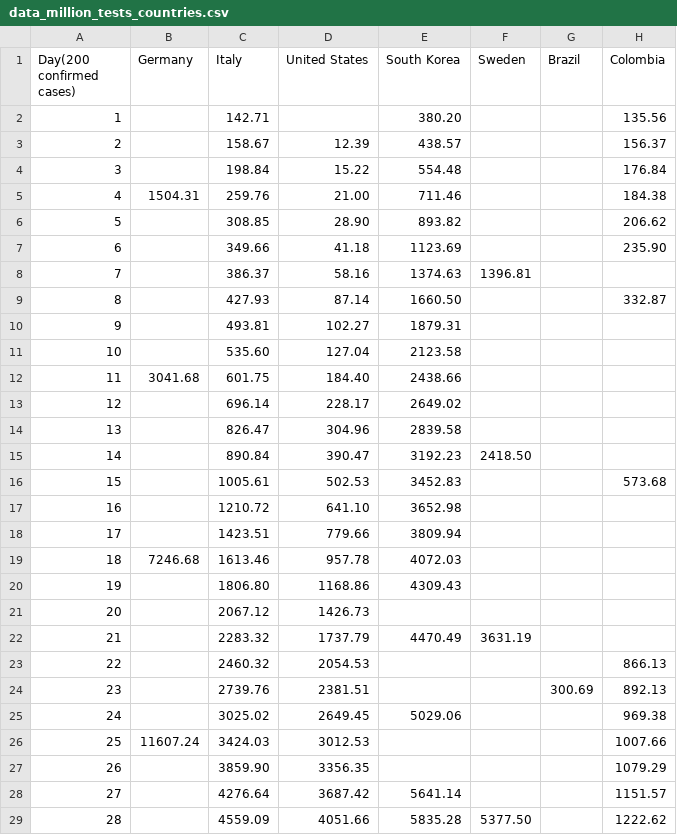
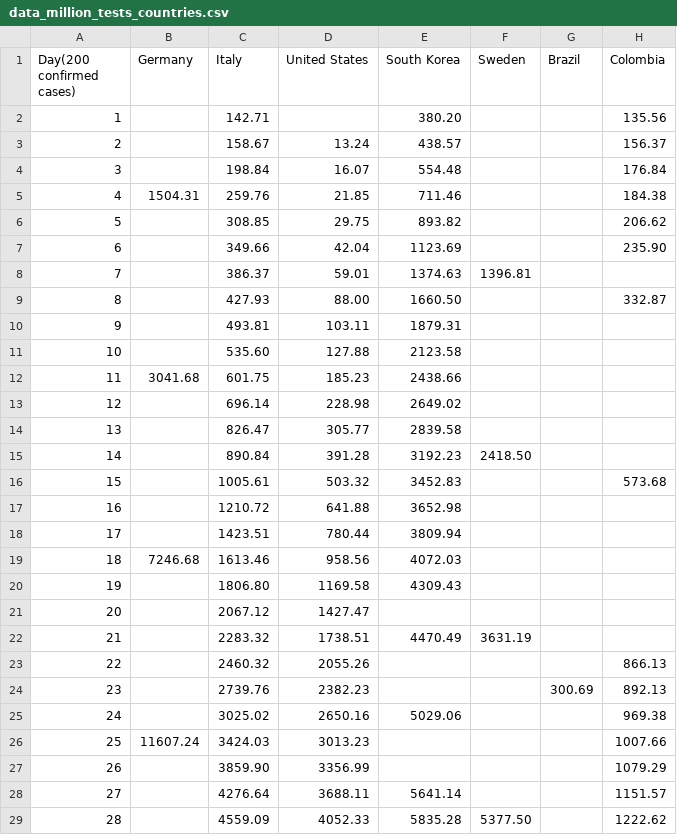
Before and after one commit to ideascol/covid19, a CSV file: data/data_million_tests_countries.csv, drawn as a sheet; only a part is shown; the diff covers the shown part only.

```diff
--- a/data/data_million_tests_countries.csv
+++ b/data/data_million_tests_countries.csv
@@ -2,28 +2,28 @@ Day(200 confirmed cases),Germany,Italy,United States,South Korea,Sweden,Brazil,C
 1,,142.71,,380.20,,,135.56
-2,,158.67,12.39,438.57,,,156.37
-3,,198.84,15.22,554.48,,,176.84
-4,1504.31,259.76,21.00,711.46,,,184.38
-5,,308.85,28.90,893.82,,,206.62
-6,,349.66,41.18,1123.69,,,235.90
-7,,386.37,58.16,1374.63,1396.81,,
-8,,427.93,87.14,1660.50,,,332.87
-9,,493.81,102.27,1879.31,,,
-10,,535.60,127.04,2123.58,,,
-11,3041.68,601.75,184.40,2438.66,,,
-12,,696.14,228.17,2649.02,,,
-13,,826.47,304.96,2839.58,,,
-14,,890.84,390.47,3192.23,2418.50,,
-15,,1005.61,502.53,3452.83,,,573.68
-16,,1210.72,641.10,3652.98,,,
-17,,1423.51,779.66,3809.94,,,
-18,7246.68,1613.46,957.78,4072.03,,,
-19,,1806.80,1168.86,4309.43,,,
-20,,2067.12,1426.73,,,,
-21,,2283.32,1737.79,4470.49,3631.19,,
-22,,2460.32,2054.53,,,,866.13
-23,,2739.76,2381.51,,,300.69,892.13
-24,,3025.02,2649.45,5029.06,,,969.38
-25,11607.24,3424.03,3012.53,,,,1007.66
-26,,3859.90,3356.35,,,,1079.29
-27,,4276.64,3687.42,5641.14,,,1151.57
-28,,4559.09,4051.66,5835.28,5377.50,,1222.62
+2,,158.67,13.24,438.57,,,156.37
+3,,198.84,16.07,554.48,,,176.84
+4,1504.31,259.76,21.85,711.46,,,184.38
+5,,308.85,29.75,893.82,,,206.62
+6,,349.66,42.04,1123.69,,,235.90
+7,,386.37,59.01,1374.63,1396.81,,
+8,,427.93,88.00,1660.50,,,332.87
+9,,493.81,103.11,1879.31,,,
+10,,535.60,127.88,2123.58,,,
+11,3041.68,601.75,185.23,2438.66,,,
+12,,696.14,228.98,2649.02,,,
+13,,826.47,305.77,2839.58,,,
+14,,890.84,391.28,3192.23,2418.50,,
+15,,1005.61,503.32,3452.83,,,573.68
+16,,1210.72,641.88,3652.98,,,
+17,,1423.51,780.44,3809.94,,,
+18,7246.68,1613.46,958.56,4072.03,,,
+19,,1806.80,1169.58,4309.43,,,
+20,,2067.12,1427.47,,,,
+21,,2283.32,1738.51,4470.49,3631.19,,
+22,,2460.32,2055.26,,,,866.13
+23,,2739.76,2382.23,,,300.69,892.13
+24,,3025.02,2650.16,5029.06,,,969.38
+25,11607.24,3424.03,3013.23,,,,1007.66
+26,,3859.90,3356.99,,,,1079.29
+27,,4276.64,3688.11,5641.14,,,1151.57
+28,,4559.09,4052.33,5835.28,5377.50,,1222.62
```
Also changed, not shown: 1 added row and 86 edited cells elsewhere in this file, data/data_200day_confirmed_cases_countries.csv, data/data_200day_tests_countries.csv, 9 other files.
